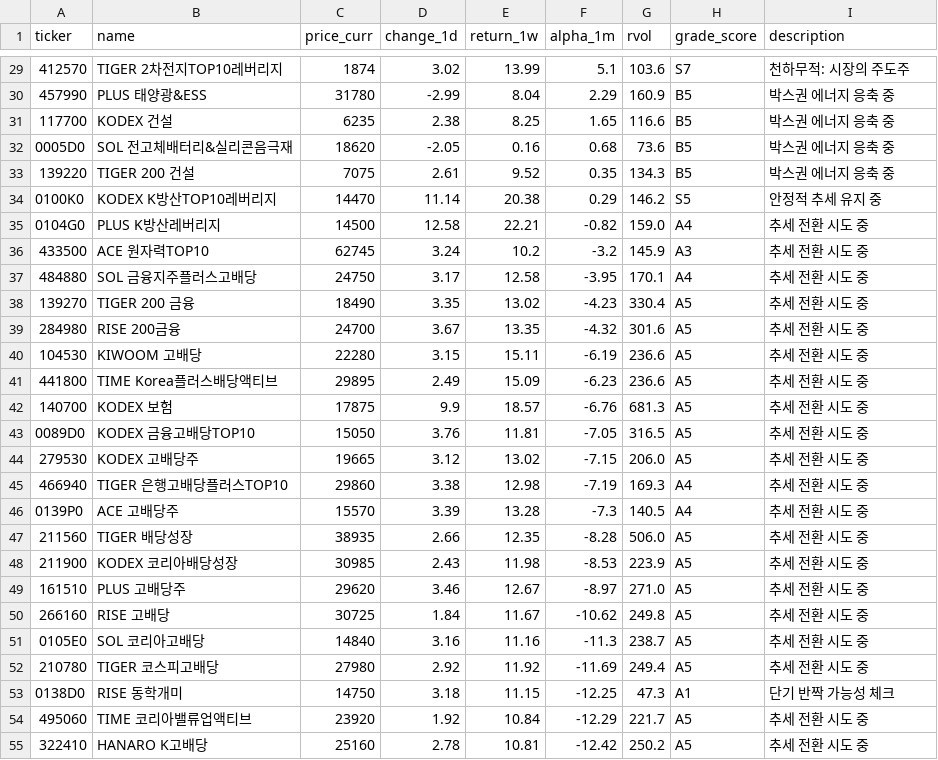
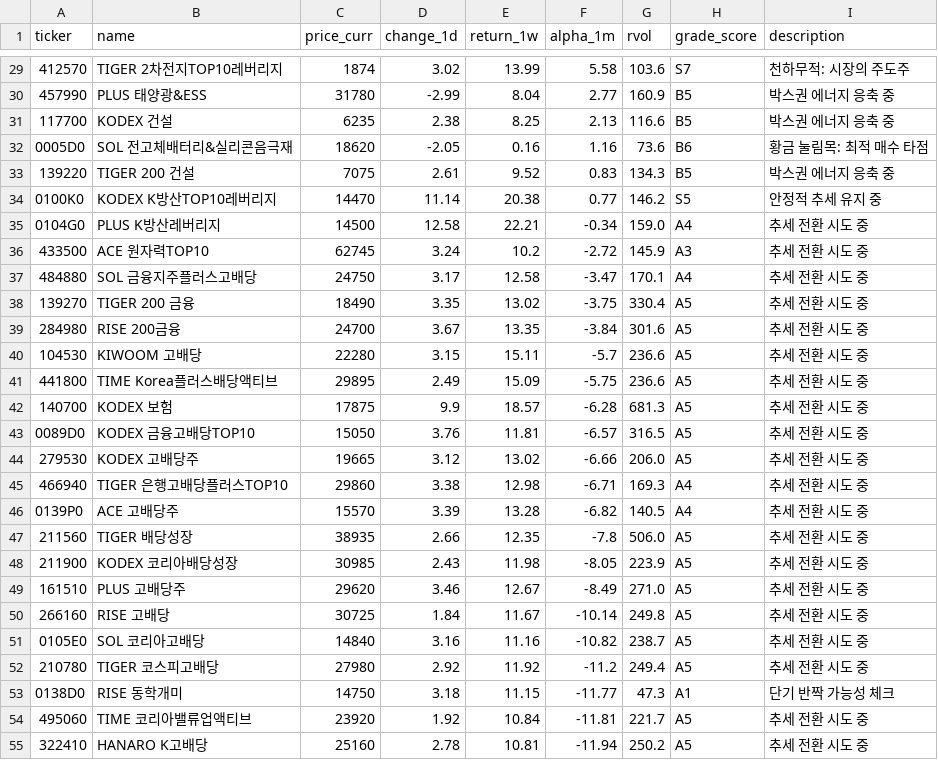
Before and after one commit to JungHoLee100/etf-data-collector, a CSV file: CSV_A_Analysis.csv, drawn as a sheet; only a part is shown, gaps mark what is left out; the diff covers the shown part only.

```diff
--- a/CSV_A_Analysis.csv
+++ b/CSV_A_Analysis.csv
@@ -29,27 +29,27 @@
-412570,TIGER 2차전지TOP10레버리지,1874,3.02,13.99,5.1,103.6,S7,천하무적: 시장의 주도주
-457990,PLUS 태양광&ESS,31780,-2.99,8.04,2.29,160.9,B5,박스권 에너지 응축 중
-117700,KODEX 건설,6235,2.38,8.25,1.65,116.6,B5,박스권 에너지 응축 중
-0005D0,SOL 전고체배터리&실리콘음극재,18620,-2.05,0.16,0.68,73.6,B5,박스권 에너지 응축 중
-139220,TIGER 200 건설,7075,2.61,9.52,0.35,134.3,B5,박스권 에너지 응축 중
-0100K0,KODEX K방산TOP10레버리지,14470,11.14,20.38,0.29,146.2,S5,안정적 추세 유지 중
-0104G0,PLUS K방산레버리지,14500,12.58,22.21,-0.82,159.0,A4,추세 전환 시도 중
-433500,ACE 원자력TOP10,62745,3.24,10.2,-3.2,145.9,A3,추세 전환 시도 중
-484880,SOL 금융지주플러스고배당,24750,3.17,12.58,-3.95,170.1,A4,추세 전환 시도 중
-139270,TIGER 200 금융,18490,3.35,13.02,-4.23,330.4,A5,추세 전환 시도 중
-284980,RISE 200금융,24700,3.67,13.35,-4.32,301.6,A5,추세 전환 시도 중
-104530,KIWOOM 고배당,22280,3.15,15.11,-6.19,236.6,A5,추세 전환 시도 중
-441800,TIME Korea플러스배당액티브,29895,2.49,15.09,-6.23,236.6,A5,추세 전환 시도 중
-140700,KODEX 보험,17875,9.9,18.57,-6.76,681.3,A5,추세 전환 시도 중
-0089D0,KODEX 금융고배당TOP10,15050,3.76,11.81,-7.05,316.5,A5,추세 전환 시도 중
-279530,KODEX 고배당주,19665,3.12,13.02,-7.15,206.0,A5,추세 전환 시도 중
-466940,TIGER 은행고배당플러스TOP10,29860,3.38,12.98,-7.19,169.3,A4,추세 전환 시도 중
-0139P0,ACE 고배당주,15570,3.39,13.28,-7.3,140.5,A4,추세 전환 시도 중
-211560,TIGER 배당성장,38935,2.66,12.35,-8.28,506.0,A5,추세 전환 시도 중
-211900,KODEX 코리아배당성장,30985,2.43,11.98,-8.53,223.9,A5,추세 전환 시도 중
-161510,PLUS 고배당주,29620,3.46,12.67,-8.97,271.0,A5,추세 전환 시도 중
-266160,RISE 고배당,30725,1.84,11.67,-10.62,249.8,A5,추세 전환 시도 중
-0105E0,SOL 코리아고배당,14840,3.16,11.16,-11.3,238.7,A5,추세 전환 시도 중
-210780,TIGER 코스피고배당,27980,2.92,11.92,-11.69,249.4,A5,추세 전환 시도 중
-0138D0,RISE 동학개미,14750,3.18,11.15,-12.25,47.3,A1,단기 반짝 가능성 체크
-495060,TIME 코리아밸류업액티브,23920,1.92,10.84,-12.29,221.7,A5,추세 전환 시도 중
-322410,HANARO K고배당,25160,2.78,10.81,-12.42,250.2,A5,추세 전환 시도 중
+412570,TIGER 2차전지TOP10레버리지,1874,3.02,13.99,5.58,103.6,S7,천하무적: 시장의 주도주
+457990,PLUS 태양광&ESS,31780,-2.99,8.04,2.77,160.9,B5,박스권 에너지 응축 중
+117700,KODEX 건설,6235,2.38,8.25,2.13,116.6,B5,박스권 에너지 응축 중
+0005D0,SOL 전고체배터리&실리콘음극재,18620,-2.05,0.16,1.16,73.6,B6,황금 눌림목: 최적 매수 타점
+139220,TIGER 200 건설,7075,2.61,9.52,0.83,134.3,B5,박스권 에너지 응축 중
+0100K0,KODEX K방산TOP10레버리지,14470,11.14,20.38,0.77,146.2,S5,안정적 추세 유지 중
+0104G0,PLUS K방산레버리지,14500,12.58,22.21,-0.34,159.0,A4,추세 전환 시도 중
+433500,ACE 원자력TOP10,62745,3.24,10.2,-2.72,145.9,A3,추세 전환 시도 중
+484880,SOL 금융지주플러스고배당,24750,3.17,12.58,-3.47,170.1,A4,추세 전환 시도 중
+139270,TIGER 200 금융,18490,3.35,13.02,-3.75,330.4,A5,추세 전환 시도 중
+284980,RISE 200금융,24700,3.67,13.35,-3.84,301.6,A5,추세 전환 시도 중
+104530,KIWOOM 고배당,22280,3.15,15.11,-5.7,236.6,A5,추세 전환 시도 중
+441800,TIME Korea플러스배당액티브,29895,2.49,15.09,-5.75,236.6,A5,추세 전환 시도 중
+140700,KODEX 보험,17875,9.9,18.57,-6.28,681.3,A5,추세 전환 시도 중
+0089D0,KODEX 금융고배당TOP10,15050,3.76,11.81,-6.57,316.5,A5,추세 전환 시도 중
+279530,KODEX 고배당주,19665,3.12,13.02,-6.66,206.0,A5,추세 전환 시도 중
+466940,TIGER 은행고배당플러스TOP10,29860,3.38,12.98,-6.71,169.3,A4,추세 전환 시도 중
+0139P0,ACE 고배당주,15570,3.39,13.28,-6.82,140.5,A4,추세 전환 시도 중
+211560,TIGER 배당성장,38935,2.66,12.35,-7.8,506.0,A5,추세 전환 시도 중
+211900,KODEX 코리아배당성장,30985,2.43,11.98,-8.05,223.9,A5,추세 전환 시도 중
+161510,PLUS 고배당주,29620,3.46,12.67,-8.49,271.0,A5,추세 전환 시도 중
+266160,RISE 고배당,30725,1.84,11.67,-10.14,249.8,A5,추세 전환 시도 중
+0105E0,SOL 코리아고배당,14840,3.16,11.16,-10.82,238.7,A5,추세 전환 시도 중
+210780,TIGER 코스피고배당,27980,2.92,11.92,-11.2,249.4,A5,추세 전환 시도 중
+0138D0,RISE 동학개미,14750,3.18,11.15,-11.77,47.3,A1,단기 반짝 가능성 체크
+495060,TIME 코리아밸류업액티브,23920,1.92,10.84,-11.81,221.7,A5,추세 전환 시도 중
+322410,HANARO K고배당,25160,2.78,10.81,-11.94,250.2,A5,추세 전환 시도 중
```
Also changed, not shown: 3 added rows, 3 removed rows and 94 edited cells elsewhere in this file, CSV_C.csv, Final_Insight.csv.
